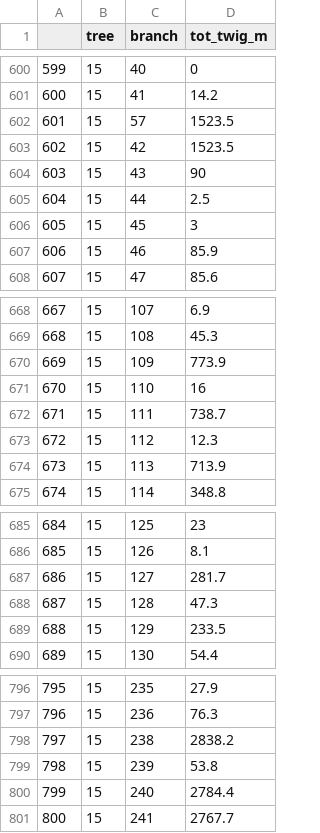
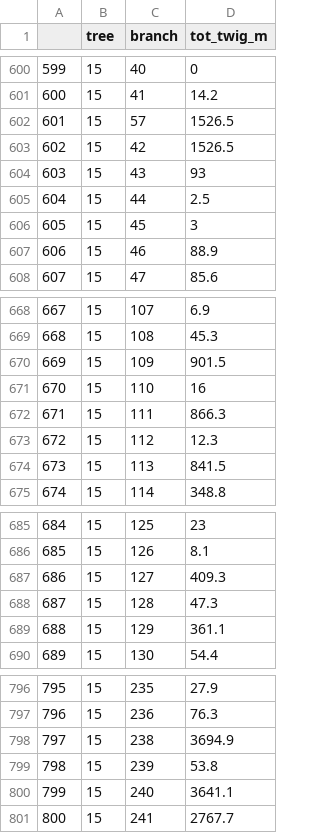
Before and after one commit to weecology/branch-arch, a CSV file: Twig_masses.csv, drawn as a sheet; only a part is shown, gaps mark what is left out; the diff covers the shown part only.

```diff
--- a/Twig_masses.csv
+++ b/Twig_masses.csv
@@ -601,8 +601,8 @@
 "600",15,41,14.2
-"601",15,57,1523.5
-"602",15,42,1523.5
-"603",15,43,90
+"601",15,57,1526.5
+"602",15,42,1526.5
+"603",15,43,93
 "604",15,44,2.5
 "605",15,45,3
-"606",15,46,85.9
+"606",15,46,88.9
 "607",15,47,85.6
@@ -669,7 +669,7 @@
 "668",15,108,45.3
-"669",15,109,773.9
+"669",15,109,901.5
 "670",15,110,16
-"671",15,111,738.7
+"671",15,111,866.3
 "672",15,112,12.3
-"673",15,113,713.9
+"673",15,113,841.5
 "674",15,114,348.8
@@ -686,5 +686,5 @@
 "685",15,126,8.1
-"686",15,127,281.7
+"686",15,127,409.3
 "687",15,128,47.3
-"688",15,129,233.5
+"688",15,129,361.1
 "689",15,130,54.4
@@ -797,5 +797,5 @@
 "796",15,236,76.3
-"797",15,238,2838.2
+"797",15,238,3694.9
 "798",15,239,53.8
-"799",15,240,2784.4
+"799",15,240,3641.1
 "800",15,241,2767.7
```
Also changed, not shown: 17 edited cells elsewhere in this file, Paths.csv, 3 other files.
